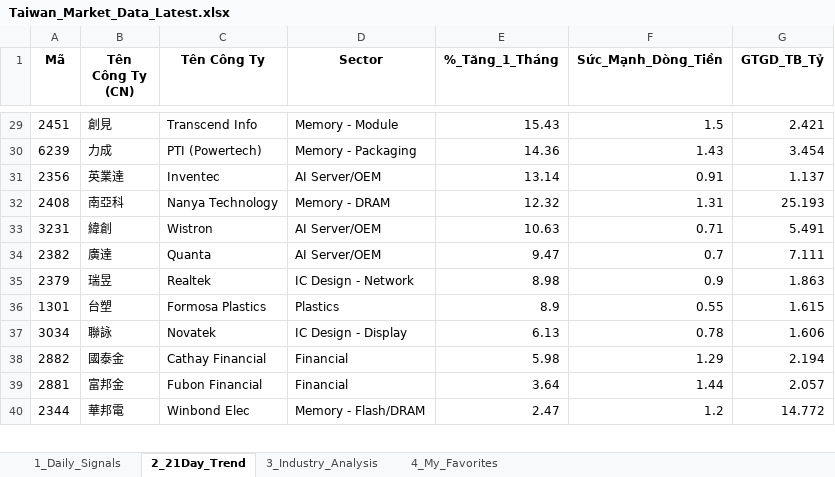
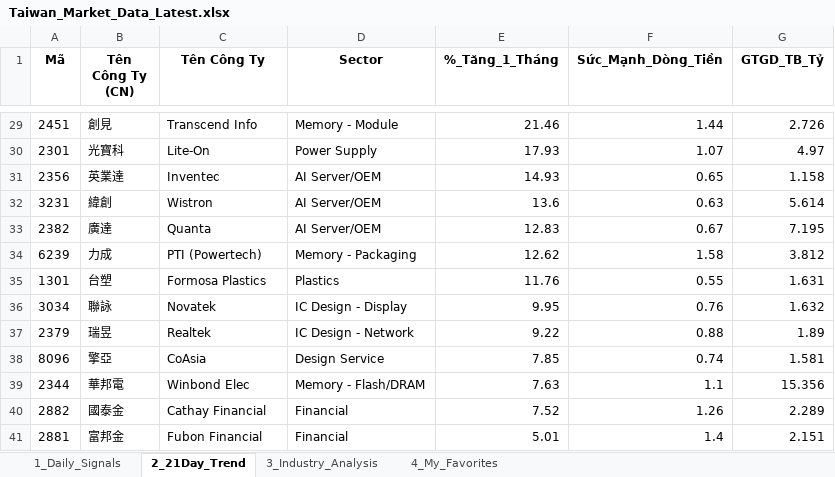
Before and after one commit to chipmoon/dashboard-tw, an Excel workbook: Taiwan_Market_Data_Latest.xlsx, sheet 2_21Day_Trend, drawn as a sheet; only a part is shown, gaps mark what is left out; values as stored, in another font and other column widths than the file's, no borders; removed rows and columns are numbered as before the commit, all else as after; the diff covers the shown part only; the diff names each change by its address in the sheet, - before the commit and + after, or states it on an @@ line.

```diff
--- a/Taiwan_Market_Data_Latest.xlsx (sheet 2_21Day_Trend)
+++ b/Taiwan_Market_Data_Latest.xlsx (sheet 2_21Day_Trend)
-E29 (%_Tăng_1_Tháng): 15.43
+E29 (%_Tăng_1_Tháng): 21.46
-F29 (Sức_Mạnh_Dòng_Tiền): 1.5
+F29 (Sức_Mạnh_Dòng_Tiền): 1.44
-G29 (GTGD_TB_Tỷ): 2.421
+G29 (GTGD_TB_Tỷ): 2.726
-row 30: 6239 | 力成 | PTI (Powertech) | Memory - Packaging | 14.36 | 1.43 | 3.454
+row 30: 2301 | 光寶科 | Lite-On | Power Supply | 17.93 | 1.07 | 4.97
-E31 (%_Tăng_1_Tháng): 13.14
+E31 (%_Tăng_1_Tháng): 14.93
-F31 (Sức_Mạnh_Dòng_Tiền): 0.91
+F31 (Sức_Mạnh_Dòng_Tiền): 0.65
-G31 (GTGD_TB_Tỷ): 1.137
+G31 (GTGD_TB_Tỷ): 1.158
-row 32: 2408 | 南亞科 | Nanya Technology | Memory - DRAM | 12.32 | 1.31 | 25.193
-E32 (%_Tăng_1_Tháng): 10.63
+E32 (%_Tăng_1_Tháng): 13.6
-F32 (Sức_Mạnh_Dòng_Tiền): 0.71
+F32 (Sức_Mạnh_Dòng_Tiền): 0.63
-G32 (GTGD_TB_Tỷ): 5.491
+G32 (GTGD_TB_Tỷ): 5.614
-E33 (%_Tăng_1_Tháng): 9.47
+E33 (%_Tăng_1_Tháng): 12.83
-F33 (Sức_Mạnh_Dòng_Tiền): 0.7
+F33 (Sức_Mạnh_Dòng_Tiền): 0.67
-G33 (GTGD_TB_Tỷ): 7.111
+G33 (GTGD_TB_Tỷ): 7.195
-row 35: 2379 | 瑞昱 | Realtek | IC Design - Network | 8.98 | 0.9 | 1.863
+row 34: 6239 | 力成 | PTI (Powertech) | Memory - Packaging | 12.62 | 1.58 | 3.812
-E35 (%_Tăng_1_Tháng): 8.9
+E35 (%_Tăng_1_Tháng): 11.76
-G35 (GTGD_TB_Tỷ): 1.615
+G35 (GTGD_TB_Tỷ): 1.631
-E36 (%_Tăng_1_Tháng): 6.13
+E36 (%_Tăng_1_Tháng): 9.95
-F36 (Sức_Mạnh_Dòng_Tiền): 0.78
+F36 (Sức_Mạnh_Dòng_Tiền): 0.76
-G36 (GTGD_TB_Tỷ): 1.606
+G36 (GTGD_TB_Tỷ): 1.632
+row 37: 2379 | 瑞昱 | Realtek | IC Design - Network | 9.22 | 0.88 | 1.89
+row 38: 8096 | 擎亞 | CoAsia | Design Service | 7.85 | 0.74 | 1.581
+row 39: 2344 | 華邦電 | Winbond Elec | Memory - Flash/DRAM | 7.63 | 1.1 | 15.356
-E40 (%_Tăng_1_Tháng): 5.98
+E40 (%_Tăng_1_Tháng): 7.52
-F40 (Sức_Mạnh_Dòng_Tiền): 1.29
+F40 (Sức_Mạnh_Dòng_Tiền): 1.26
-G40 (GTGD_TB_Tỷ): 2.194
+G40 (GTGD_TB_Tỷ): 2.289
-E41 (%_Tăng_1_Tháng): 3.64
+E41 (%_Tăng_1_Tháng): 5.01
-F41 (Sức_Mạnh_Dòng_Tiền): 1.44
+F41 (Sức_Mạnh_Dòng_Tiền): 1.4
-G41 (GTGD_TB_Tỷ): 2.057
+G41 (GTGD_TB_Tỷ): 2.151
-row 40: 2344 | 華邦電 | Winbond Elec | Memory - Flash/DRAM | 2.47 | 1.2 | 14.772
```
Also changed, not shown: 22 added rows, 23 removed rows and 47 edited cells elsewhere in this sheet, sheet 1_Daily_Signals, sheet 3_Industry_Analysis, sheet 4_My_Favorites.
